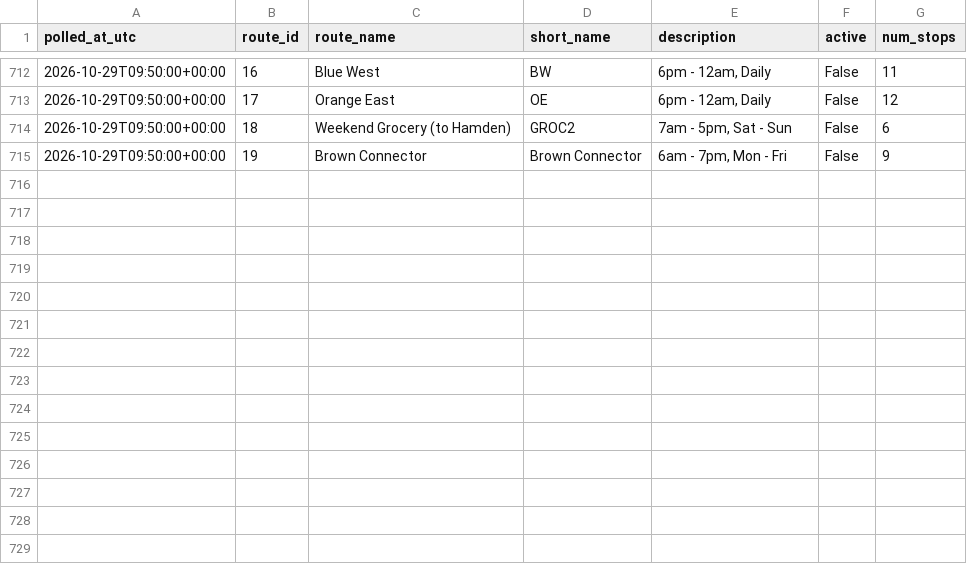
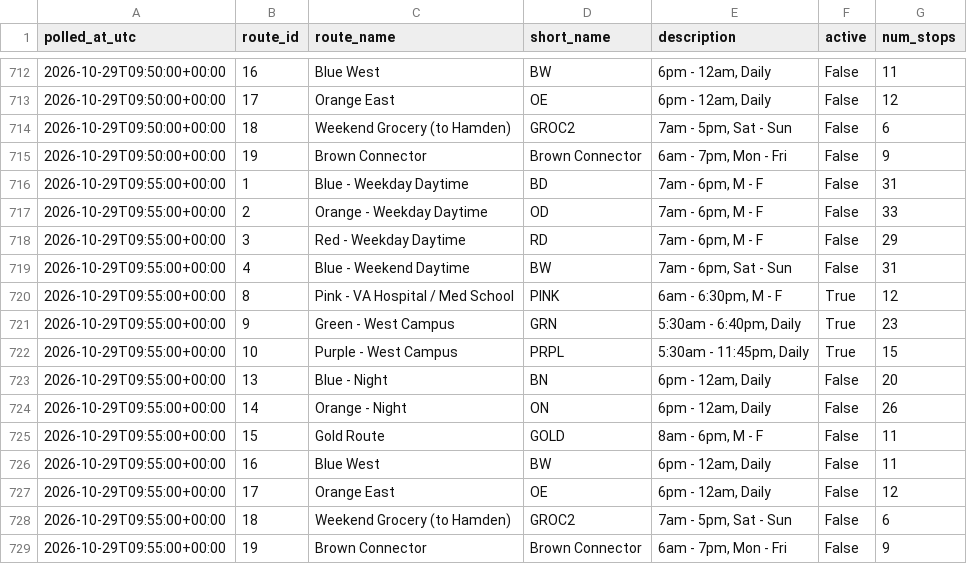
Before and after one commit to vchen017/downtowner-recorder, a CSV file: data/2026-10-29/route_status.csv, drawn as a sheet; only a part is shown, gaps mark what is left out.

```diff
--- a/data/2026-10-29/route_status.csv
+++ b/data/2026-10-29/route_status.csv
@@ -715 +715,15 @@ polled_at_utc,route_id,route_name,short_name,description,active,num_stops
 2026-10-29T09:50:00+00:00,19,Brown Connector,Brown Connector,"6am - 7pm, Mon - Fri",False,9
+2026-10-29T09:55:00+00:00,1,Blue - Weekday Daytime,BD,"7am - 6pm, M - F",False,31
+2026-10-29T09:55:00+00:00,2,Orange - Weekday Daytime,OD,"7am - 6pm, M - F",False,33
+2026-10-29T09:55:00+00:00,3,Red - Weekday Daytime,RD,"7am - 6pm, M - F",False,29
+2026-10-29T09:55:00+00:00,4,Blue - Weekend Daytime,BW,"7am - 6pm, Sat - Sun",False,31
+2026-10-29T09:55:00+00:00,8,Pink - VA Hospital / Med School,PINK,"6am - 6:30pm, M - F",True,12
+2026-10-29T09:55:00+00:00,9,Green - West Campus,GRN,"5:30am - 6:40pm, Daily",True,23
+2026-10-29T09:55:00+00:00,10,Purple - West Campus,PRPL,"5:30am - 11:45pm, Daily",True,15
+2026-10-29T09:55:00+00:00,13,Blue - Night,BN,"6pm - 12am, Daily",False,20
+2026-10-29T09:55:00+00:00,14,Orange - Night,ON,"6pm - 12am, Daily",False,26
+2026-10-29T09:55:00+00:00,15,Gold Route,GOLD,"8am - 6pm, M - F",False,11
+2026-10-29T09:55:00+00:00,16,Blue West,BW,"6pm - 12am, Daily",False,11
+2026-10-29T09:55:00+00:00,17,Orange East,OE,"6pm - 12am, Daily",False,12
+2026-10-29T09:55:00+00:00,18,Weekend Grocery (to Hamden),GROC2,"7am - 5pm, Sat - Sun",False,6
+2026-10-29T09:55:00+00:00,19,Brown Connector,Brown Connector,"6am - 7pm, Mon - Fri",False,9
```
Also changed, not shown: data/2026-10-29/announcements.csv, data/2026-10-29/buses.csv, 1 other file.
